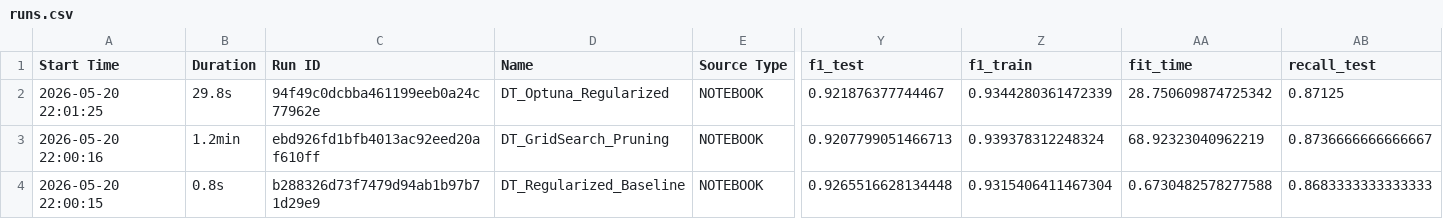
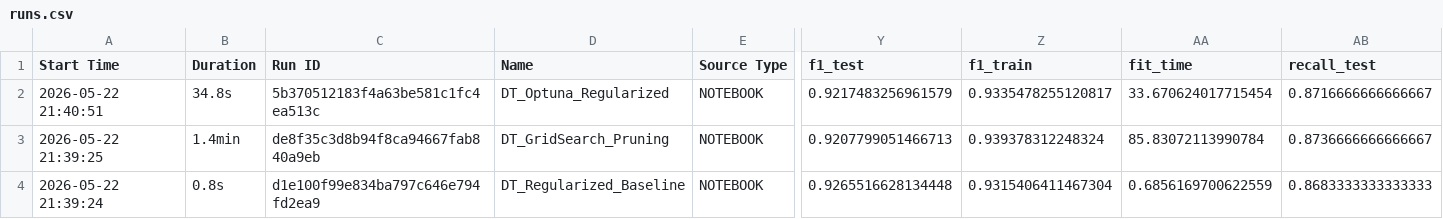
Before and after one commit to tpsilva22/teabetes, a CSV file: models/notebooks/Classification/DecisionsTrees/runs.csv, drawn as a sheet; only a part is shown, gaps mark what is left out; removed rows and columns are numbered as before the commit, all else as after; rows hold the shown columns only; the diff names each change by its address in the sheet, - before the commit and + after, or states it on an @@ line.

Commit message:
feat: readjust runs in decisionTrees algorithms

```diff
--- a/models/notebooks/Classification/DecisionsTrees/runs.csv
+++ b/models/notebooks/Classification/DecisionsTrees/runs.csv
-row 2: 2026-05-20 22:01:25 | 29.8s | 94f49c0dcbba461199eeb0a24c77962e | DT_Optuna_Regularized | NOTEBOOK | 0.921876377744467 | 0.9344280361472339 | 28.750609874725342 | 0.87125
+row 2: 2026-05-22 21:40:51 | 34.8s | 5b370512183f4a63be581c1fc4ea513c | DT_Optuna_Regularized | NOTEBOOK | 0.9217483256961579 | 0.9335478255120817 | 33.670624017715454 | 0.8716666666666667
-A3 (Start Time): 2026-05-20 22:00:16
+A3 (Start Time): 2026-05-22 21:39:25
-B3 (Duration): 1.2min
+B3 (Duration): 1.4min
-C3 (Run ID): ebd926fd1bfb4013ac92eed20af610ff
+C3 (Run ID): de8f35c3d8b94f8ca94667fab840a9eb
-AA3 (fit_time): 68.92323040962219
+AA3 (fit_time): 85.83072113990784
-A4 (Start Time): 2026-05-20 22:00:15
+A4 (Start Time): 2026-05-22 21:39:24
-C4 (Run ID): b288326d73f7479d94ab1b97b71d29e9
+C4 (Run ID): d1e100f99e834ba797c646e794fd2ea9
-AA4 (fit_time): 0.6730482578277588
+AA4 (fit_time): 0.6856169700622559
```
Also changed, not shown: 2 other files.
